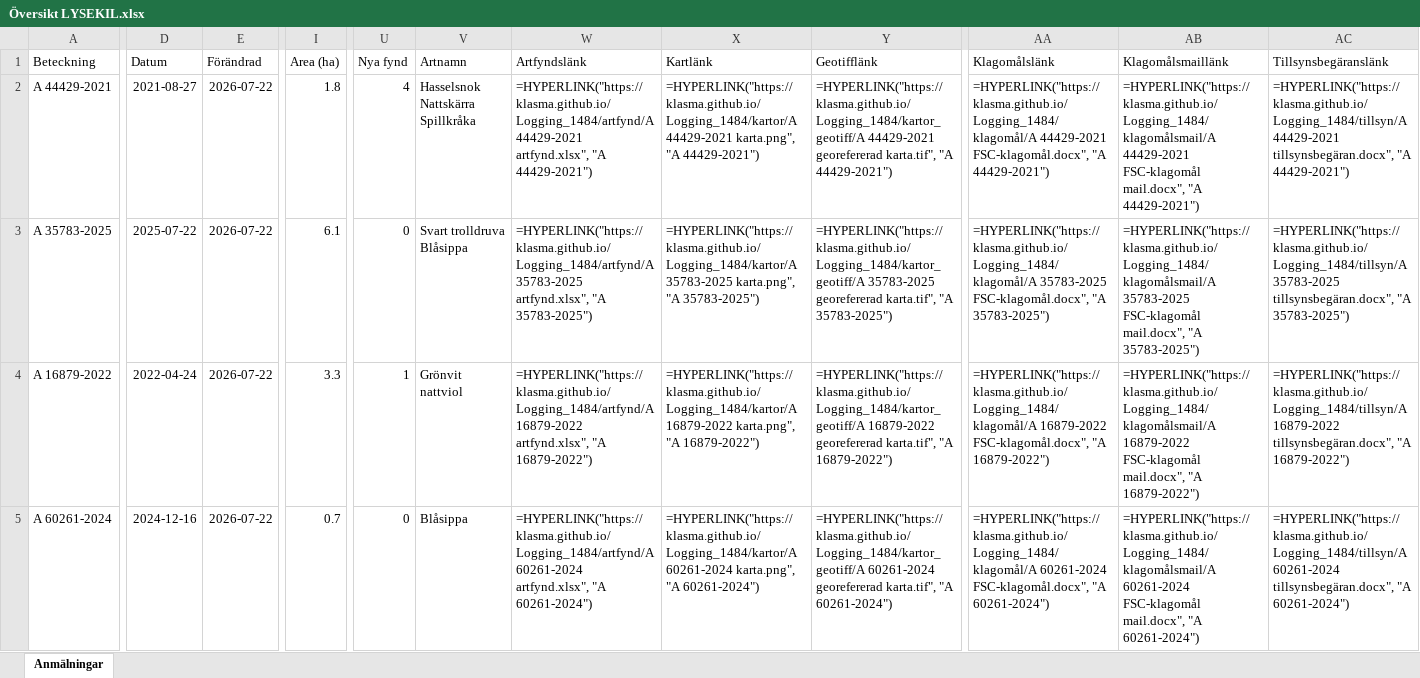
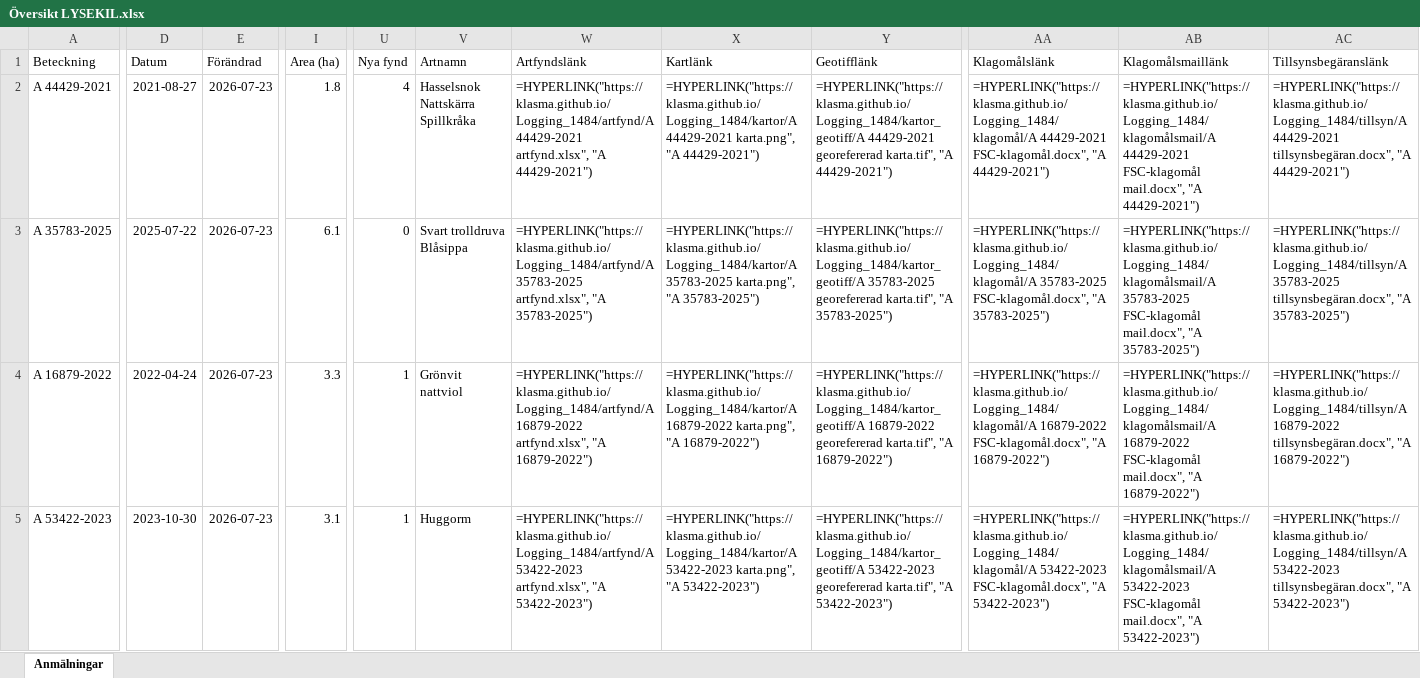
Before and after one commit to klasma/Logging_1484, an Excel workbook: Översikt LYSEKIL.xlsx, sheet Anmälningar, drawn as a sheet; only a part is shown, gaps mark what is left out; values as stored, in another font and other column widths than the file's, no borders; formulas without a stored value are shown as written; the diff covers the shown part only; the diff names each change by its address in the sheet, - before the commit and + after, or states it on an @@ line.

```diff
--- a/Översikt LYSEKIL.xlsx (sheet Anmälningar)
+++ b/Översikt LYSEKIL.xlsx (sheet Anmälningar)
-E2:E5 (Förändrad): 2026-07-22
+E2:E5 (Förändrad): 2026-07-23
-A5 (Beteckning): A 60261-2024
+A5 (Beteckning): A 53422-2023
-D5 (Datum): 2024-12-16
+D5 (Datum): 2023-10-30
-I5 (Area (ha)): 0.7
+I5 (Area (ha)): 3.1
-U5 (Nya fynd): 0
+U5 (Nya fynd): 1
-V5 (Artnamn): Blåsippa
+V5 (Artnamn): Huggorm
-W5 (Artfyndslänk): =HYPERLINK("https://klasma.github.io/Logging_1484/artfynd/A 60261-2024 artfynd.xlsx", "A 60261-2024")
+W5 (Artfyndslänk): =HYPERLINK("https://klasma.github.io/Logging_1484/artfynd/A 53422-2023 artfynd.xlsx", "A 53422-2023")
-X5 (Kartlänk): =HYPERLINK("https://klasma.github.io/Logging_1484/kartor/A 60261-2024 karta.png", "A 60261-2024")
+X5 (Kartlänk): =HYPERLINK("https://klasma.github.io/Logging_1484/kartor/A 53422-2023 karta.png", "A 53422-2023")
-Y5 (Geotifflänk): =HYPERLINK("https://klasma.github.io/Logging_1484/kartor_geotiff/A 60261-2024 georefererad karta.tif", "A 60261-2024")
+Y5 (Geotifflänk): =HYPERLINK("https://klasma.github.io/Logging_1484/kartor_geotiff/A 53422-2023 georefererad karta.tif", "A 53422-2023")
-AA5 (Klagomålslänk): =HYPERLINK("https://klasma.github.io/Logging_1484/klagomål/A 60261-2024 FSC-klagomål.docx", "A 60261-2024")
+AA5 (Klagomålslänk): =HYPERLINK("https://klasma.github.io/Logging_1484/klagomål/A 53422-2023 FSC-klagomål.docx", "A 53422-2023")
-AB5 (Klagomålsmaillänk): =HYPERLINK("https://klasma.github.io/Logging_1484/klagomålsmail/A 60261-2024 FSC-klagomål mail.docx", "A 60261-2024")
+AB5 (Klagomålsmaillänk): =HYPERLINK("https://klasma.github.io/Logging_1484/klagomålsmail/A 53422-2023 FSC-klagomål mail.docx", "A 53422-2023")
-AC5 (Tillsynsbegäranslänk): =HYPERLINK("https://klasma.github.io/Logging_1484/tillsyn/A 60261-2024 tillsynsbegäran.docx", "A 60261-2024")
+AC5 (Tillsynsbegäranslänk): =HYPERLINK("https://klasma.github.io/Logging_1484/tillsyn/A 53422-2023 tillsynsbegäran.docx", "A 53422-2023")
```
Also changed, not shown: 327 edited cells elsewhere in this sheet, artfynd/A 16879-2022 artfynd.xlsx, artfynd/A 35783-2025 artfynd.xlsx, 35 other files.
